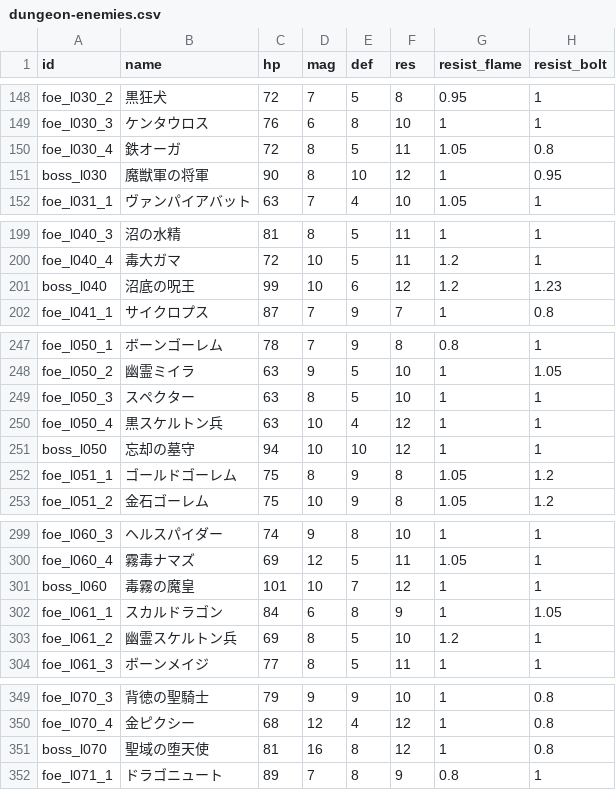
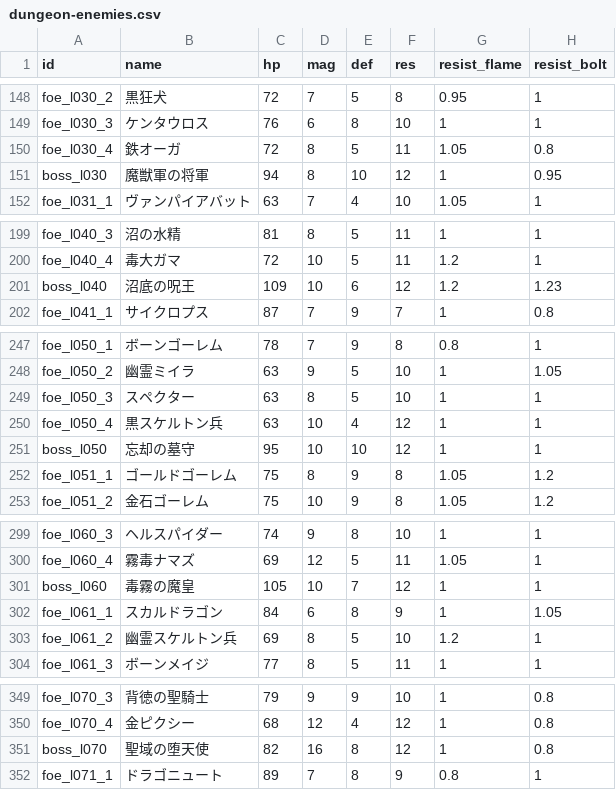
Before and after one commit to Katsuya100/magia-fantasy-larp-tool, a CSV file: assets/data/dungeon-enemies.csv, drawn as a sheet; only a part is shown, gaps mark what is left out; the diff covers the shown part only; the diff names each change by its address in the sheet, - before the commit and + after, or states it on an @@ line.

Commit message:
revert(dungeon): preserve canonical 500 enemy HP fixtures

```diff
--- a/assets/data/dungeon-enemies.csv
+++ b/assets/data/dungeon-enemies.csv
-C151 (hp): 90
+C151 (hp): 94
-C201 (hp): 99
+C201 (hp): 109
-C251 (hp): 94
+C251 (hp): 95
-C301 (hp): 101
+C301 (hp): 105
-C351 (hp): 81
+C351 (hp): 82
```
Also changed, not shown: 1 edited cell elsewhere in this file.
